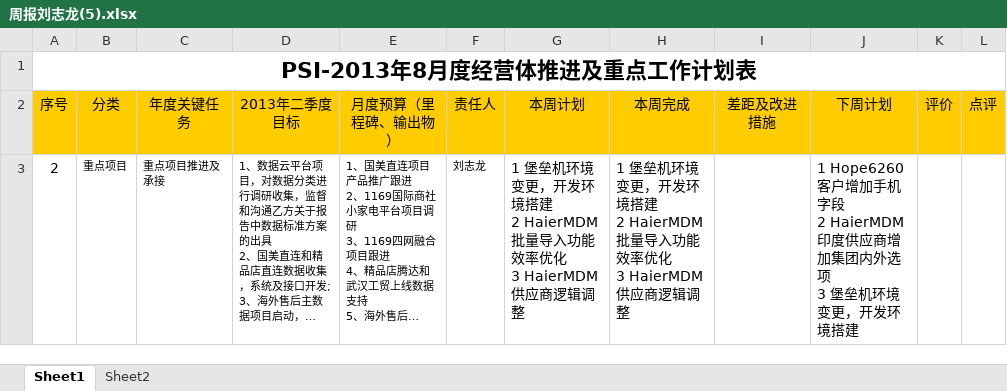
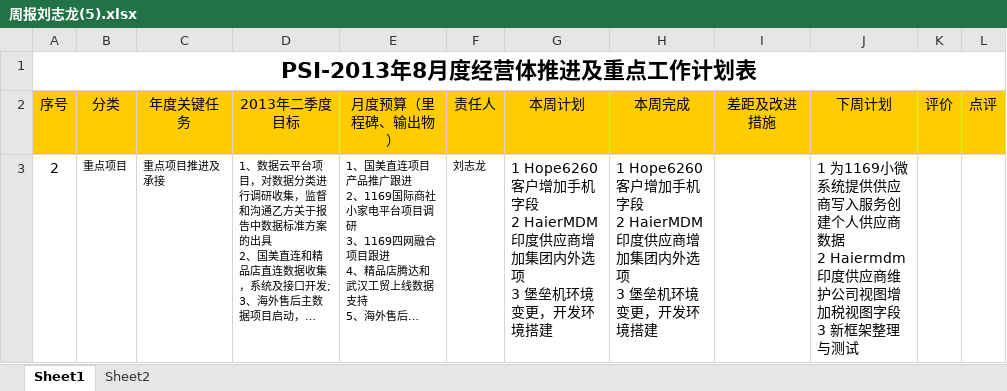
Before and after one commit to Longandai/WorkRecode, an Excel workbook: 周报/周报刘志龙(5).xlsx, sheet Sheet1, drawn as a sheet; long unchanged cells end in …; values as stored, in another font and other column widths than the file's, no borders; ↵ is a line break in a cell; the diff names each change by its address in the sheet, - before the commit and + after, or states it on an @@ line.

```diff
--- a/周报/周报刘志龙(5).xlsx (sheet Sheet1)
+++ b/周报/周报刘志龙(5).xlsx (sheet Sheet1)
-G3 (本周计划): 1 堡垒机环境变更，开发环境搭建 ↵ 2 HaierMDM批量导入功能效率优化 ↵ 3 HaierMDM供应商逻辑调整
+G3 (本周计划): 1 Hope6260客户增加手机字段 ↵ 2 HaierMDM印度供应商增加集团内外选项 ↵ 3 堡垒机环境变更，开发环境搭建
-H3 (本周完成): 1 堡垒机环境变更，开发环境搭建 ↵ 2 HaierMDM批量导入功能效率优化 ↵ 3 HaierMDM供应商逻辑调整
+H3 (本周完成): 1 Hope6260客户增加手机字段 ↵ 2 HaierMDM印度供应商增加集团内外选项 ↵ 3 堡垒机环境变更，开发环境搭建
-J3 (下周计划): 1 Hope6260客户增加手机字段 ↵ 2 HaierMDM印度供应商增加集团内外选项 ↵ 3 堡垒机环境变更，开发环境搭建
+J3 (下周计划): 1 为1169小微系统提供供应商写入服务创建个人供应商数据 ↵ 2 Haiermdm印度供应商维护公司视图增加税视图字段 ↵ 3 新框架整理与测试
```
Also changed, not shown: 6 other files.
